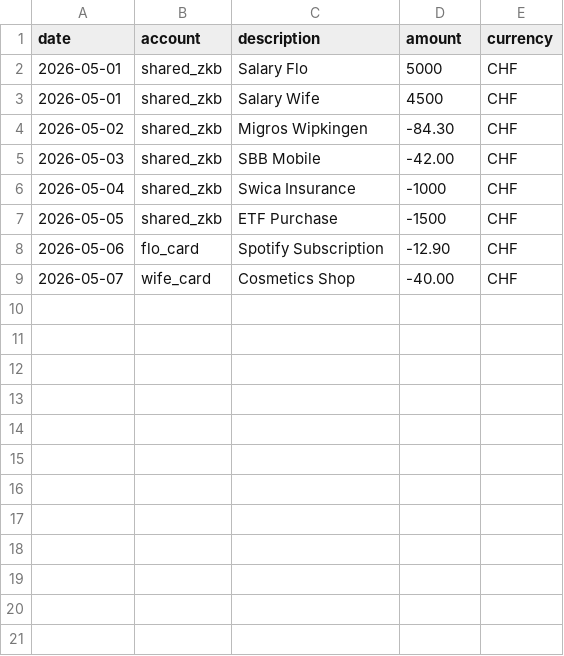
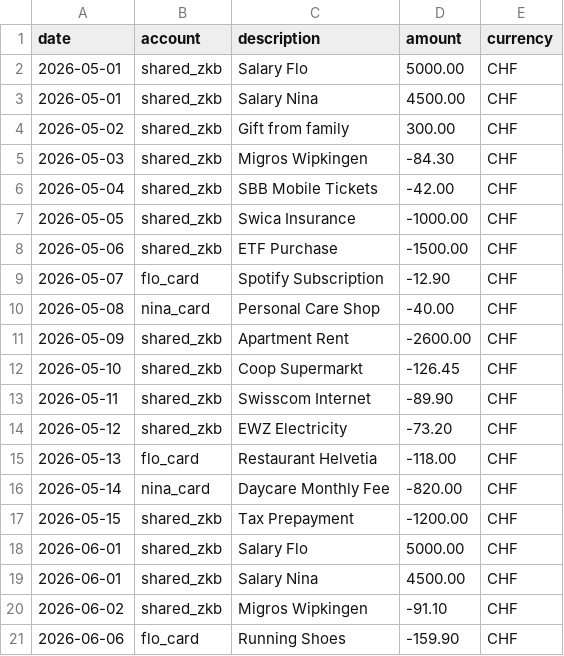
Before and after one commit to WonJayne/budget-app, a CSV file: src/budget_gui_app/examples/sample_transactions.csv, drawn as a sheet.

```diff
--- a/src/budget_gui_app/examples/sample_transactions.csv
+++ b/src/budget_gui_app/examples/sample_transactions.csv
@@ -1,9 +1,21 @@
 date,account,description,amount,currency
-2026-05-01,shared_zkb,Salary Flo,5000,CHF
-2026-05-01,shared_zkb,Salary Wife,4500,CHF
-2026-05-02,shared_zkb,Migros Wipkingen,-84.30,CHF
-2026-05-03,shared_zkb,SBB Mobile,-42.00,CHF
-2026-05-04,shared_zkb,Swica Insurance,-1000,CHF
-2026-05-05,shared_zkb,ETF Purchase,-1500,CHF
-2026-05-06,flo_card,Spotify Subscription,-12.90,CHF
-2026-05-07,wife_card,Cosmetics Shop,-40.00,CHF
+2026-05-01,shared_zkb,Salary Flo,5000.00,CHF
+2026-05-01,shared_zkb,Salary Nina,4500.00,CHF
+2026-05-02,shared_zkb,Gift from family,300.00,CHF
+2026-05-03,shared_zkb,Migros Wipkingen,-84.30,CHF
+2026-05-04,shared_zkb,SBB Mobile Tickets,-42.00,CHF
+2026-05-05,shared_zkb,Swica Insurance,-1000.00,CHF
+2026-05-06,shared_zkb,ETF Purchase,-1500.00,CHF
+2026-05-07,flo_card,Spotify Subscription,-12.90,CHF
+2026-05-08,nina_card,Personal Care Shop,-40.00,CHF
+2026-05-09,shared_zkb,Apartment Rent,-2600.00,CHF
+2026-05-10,shared_zkb,Coop Supermarkt,-126.45,CHF
+2026-05-11,shared_zkb,Swisscom Internet,-89.90,CHF
+2026-05-12,shared_zkb,EWZ Electricity,-73.20,CHF
+2026-05-13,flo_card,Restaurant Helvetia,-118.00,CHF
+2026-05-14,nina_card,Daycare Monthly Fee,-820.00,CHF
+2026-05-15,shared_zkb,Tax Prepayment,-1200.00,CHF
+2026-06-01,shared_zkb,Salary Flo,5000.00,CHF
+2026-06-01,shared_zkb,Salary Nina,4500.00,CHF
+2026-06-02,shared_zkb,Migros Wipkingen,-91.10,CHF
+2026-06-06,flo_card,Running Shoes,-159.90,CHF
```
Also changed, not shown: examples/sample_transactions.csv, 14 other files.
